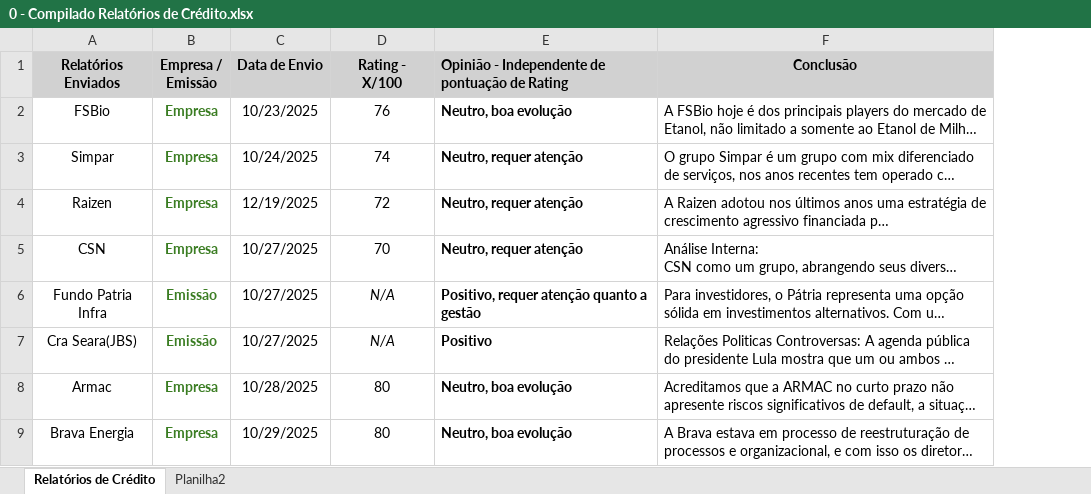
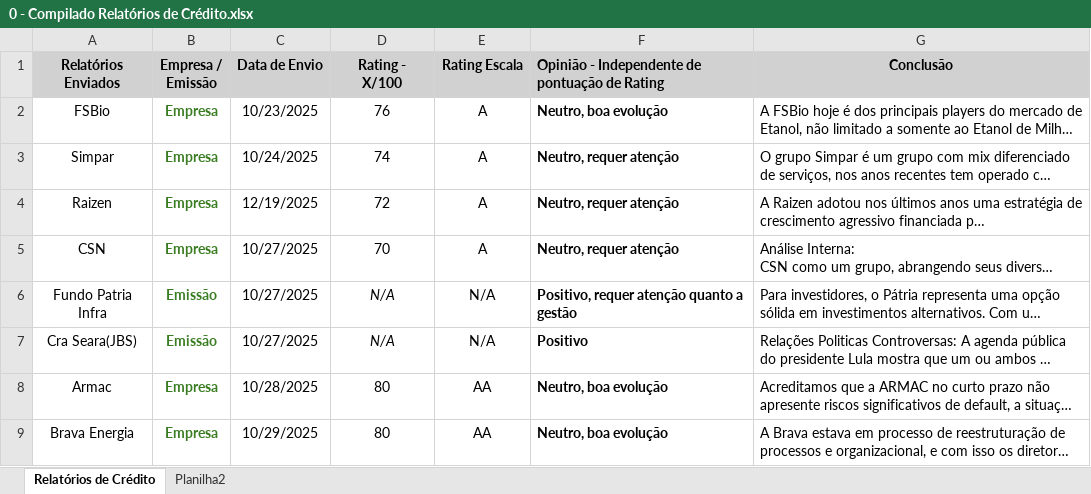
Before and after one commit to AvinZanichelli/dashboard-credito, an Excel workbook: data/0 - Compilado Relatórios de Crédito.xlsx, sheet Relatórios de Crédito, drawn as a sheet; only a part is shown; long unchanged cells end in …; values as stored, in another font and other column widths than the file's, no borders; conditional formats not drawn; the diff names each change by its address in the sheet, - before the commit and + after, or states it on an @@ line.

```diff
--- a/data/0 - Compilado Relatórios de Crédito.xlsx (sheet Relatórios de Crédito)
+++ b/data/0 - Compilado Relatórios de Crédito.xlsx (sheet Relatórios de Crédito)
+column E (Rating Escala), rows 2-9: A | A | A | A | N/A | N/A | AA | AA
```
Also changed, not shown: sheet Planilha2.
